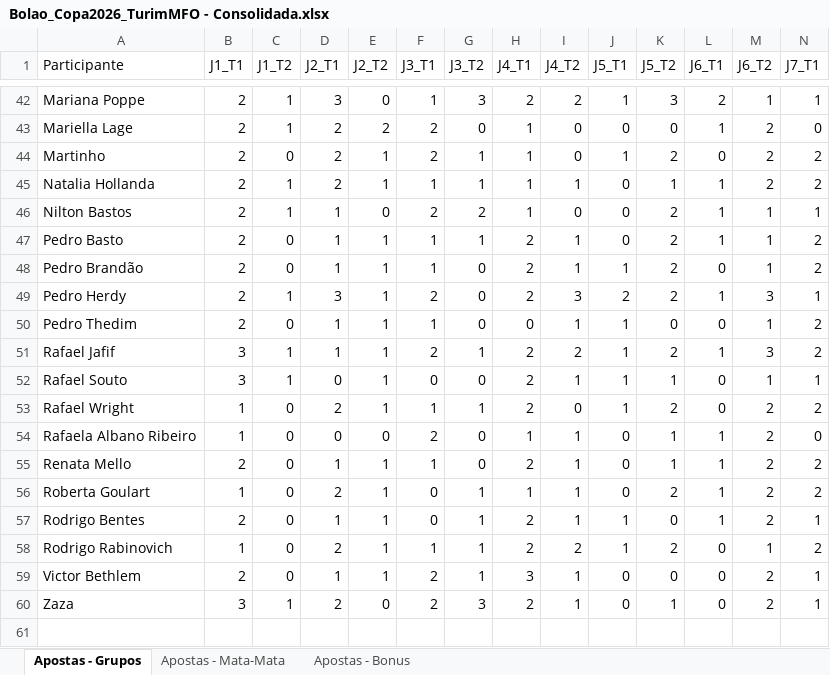
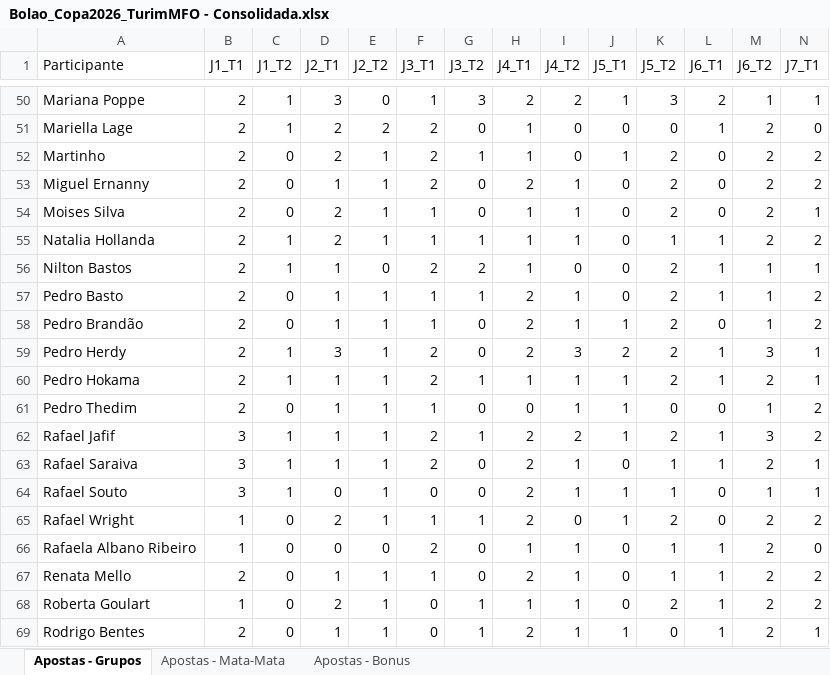
Before and after one commit to pbrandao26/bolao-copa-2026, an Excel workbook: apostas/Bolao_Copa2026_TurimMFO - Consolidada.xlsx, sheet Apostas - Grupos, drawn as a sheet; only a part is shown, gaps mark what is left out; the shorter side is filled out with more unchanged rows; values as stored, in another font and other column widths than the file's, no borders; rows hold the shown columns only; the diff covers the shown part only; the diff names each change by its address in the sheet, - before the commit and + after, or states it on an @@ line.

```diff
--- a/apostas/Bolao_Copa2026_TurimMFO - Consolidada.xlsx (sheet Apostas - Grupos)
+++ b/apostas/Bolao_Copa2026_TurimMFO - Consolidada.xlsx (sheet Apostas - Grupos)
+row 53: Miguel Ernanny | 2 | 0 | 1 | 1 | 2 | 0 | 2 | 1 | 0 | 2 | 0 | 2 | 2
+row 54: Moises Silva | 2 | 0 | 2 | 1 | 1 | 0 | 1 | 1 | 0 | 2 | 0 | 2 | 1
+row 60: Pedro Hokama | 2 | 1 | 1 | 1 | 2 | 1 | 1 | 1 | 1 | 2 | 1 | 2 | 1
+row 63: Rafael Saraiva | 3 | 1 | 1 | 1 | 2 | 0 | 2 | 1 | 0 | 1 | 1 | 2 | 1
```
Also changed, not shown: 8 added rows elsewhere in this sheet, sheet Apostas - Mata-Mata, sheet Apostas - Bonus, 13 other files.
